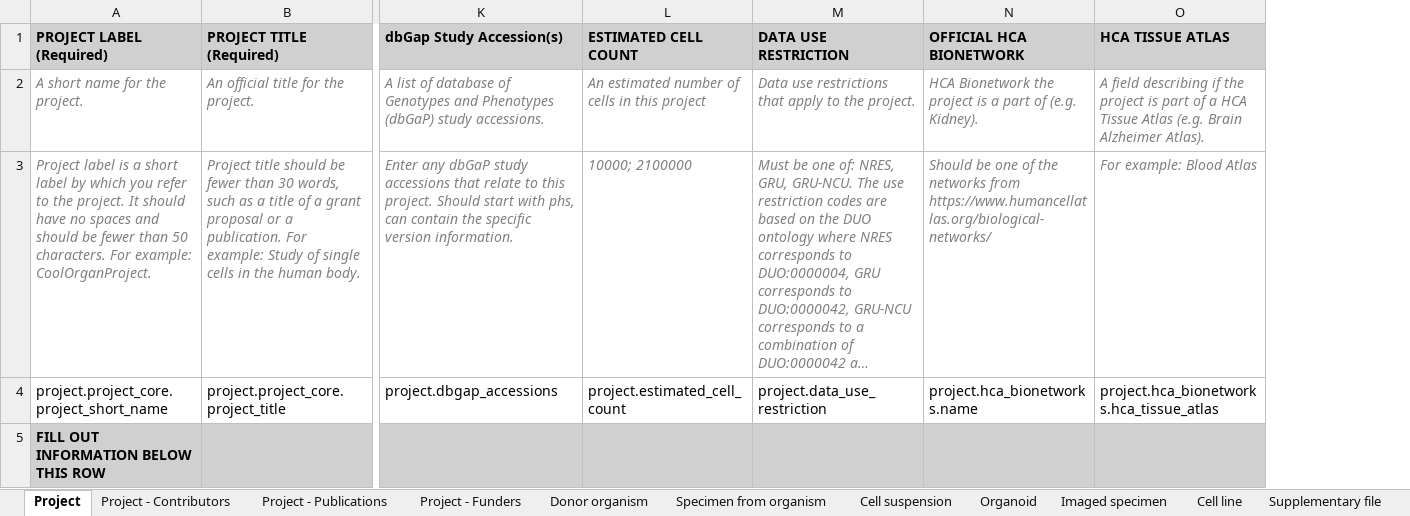
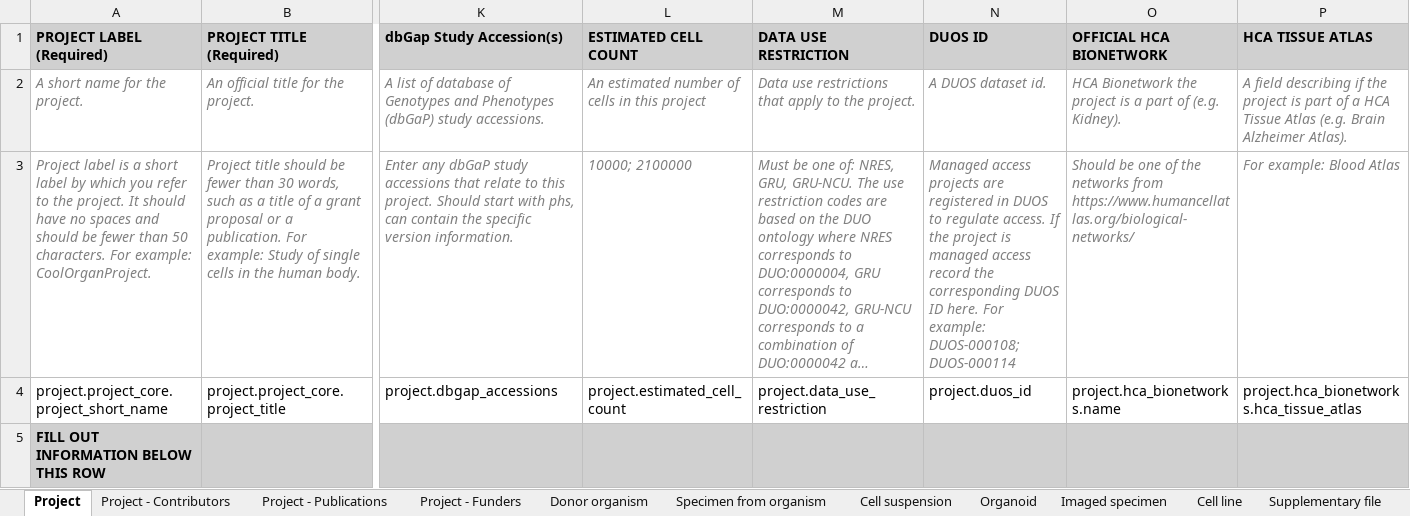
Before and after one commit to ebi-ait/geo_to_hca, an Excel workbook: template/hca_template.xlsx, sheet Project, drawn as a sheet; only a part is shown, gaps mark what is left out; long unchanged cells end in …; values as stored, in another font and other column widths than the file's, no borders; the diff names each change by its address in the sheet, - before the commit and + after, or states it on an @@ line.

Commit message:
Add specimen_from_organism.transplant_organ & project.duos_id fields

```diff
--- a/template/hca_template.xlsx (sheet Project)
+++ b/template/hca_template.xlsx (sheet Project)
+column N (DUOS ID), rows 2-4: A DUOS dataset id. | Managed access projects are registered in DUOS to regulate access. If the project is managed access record the corresponding DUOS ID here. For example: DUOS-000108; DUOS-000114 | project.duos_id
```
Also changed, not shown: sheet Specimen from organism, hidden cells.
